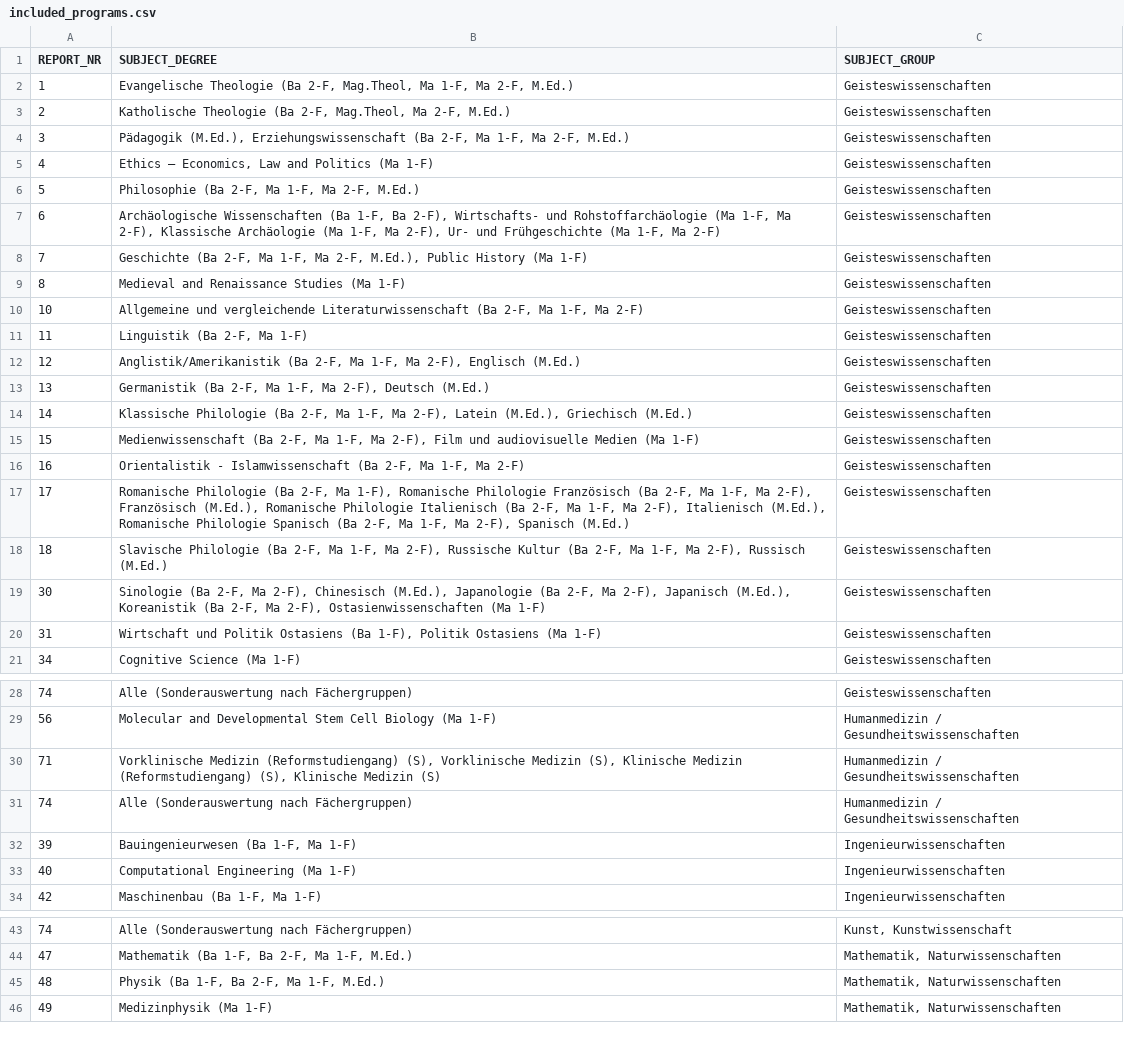
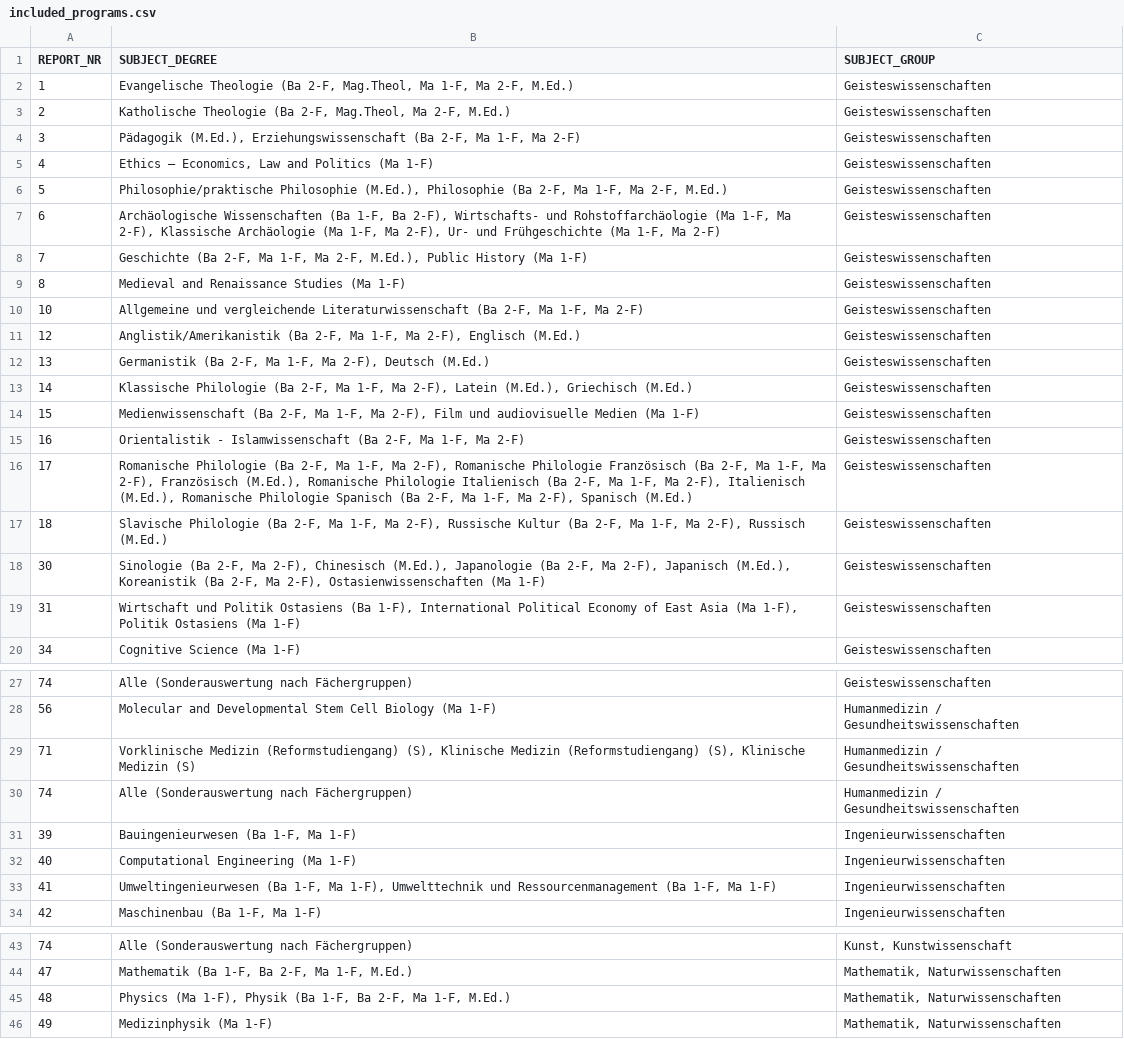
Before and after one commit to RichardMeyer-Eppler/Datenreport2022, a CSV file: inst/rmarkdown/templates/datenreport-2022/skeleton/included_programs.csv, drawn as a sheet; only a part is shown, gaps mark what is left out; the diff covers the shown part only.

```diff
--- a/inst/rmarkdown/templates/datenreport-2022/skeleton/included_programs.csv
+++ b/inst/rmarkdown/templates/datenreport-2022/skeleton/included_programs.csv
@@ -3,5 +3,5 @@
 2,"Katholische Theologie (Ba 2-F, Mag.Theol, Ma 2-F, M.Ed.)","Geisteswissenschaften"
-3,"Pädagogik (M.Ed.), Erziehungswissenschaft (Ba 2-F, Ma 1-F, Ma 2-F, M.Ed.)","Geisteswissenschaften"
+3,"Pädagogik (M.Ed.), Erziehungswissenschaft (Ba 2-F, Ma 1-F, Ma 2-F)","Geisteswissenschaften"
 4,"Ethics – Economics, Law and Politics (Ma 1-F)","Geisteswissenschaften"
-5,"Philosophie (Ba 2-F, Ma 1-F, Ma 2-F, M.Ed.)","Geisteswissenschaften"
+5,"Philosophie/praktische Philosophie (M.Ed.), Philosophie (Ba 2-F, Ma 1-F, Ma 2-F, M.Ed.)","Geisteswissenschaften"
 6,"Archäologische Wissenschaften (Ba 1-F, Ba 2-F), Wirtschafts- und Rohstoffarchäologie (Ma 1-F, Ma 2-F), Klassische Archäologie (Ma 1-F, Ma 2-F), Ur- und Frühgeschichte (Ma 1-F, Ma 2-F)","Geisteswissenschaften"
@@ -10,3 +10,2 @@
 10,"Allgemeine und vergleichende Literaturwissenschaft (Ba 2-F, Ma 1-F, Ma 2-F)","Geisteswissenschaften"
-11,"Linguistik (Ba 2-F, Ma 1-F)","Geisteswissenschaften"
 12,"Anglistik/Amerikanistik (Ba 2-F, Ma 1-F, Ma 2-F), Englisch (M.Ed.)","Geisteswissenschaften"
@@ -16,6 +15,6 @@
 16,"Orientalistik - Islamwissenschaft (Ba 2-F, Ma 1-F, Ma 2-F)","Geisteswissenschaften"
-17,"Romanische Philologie (Ba 2-F, Ma 1-F), Romanische Philologie Französisch (Ba 2-F, Ma 1-F, Ma 2-F), Französisch (M.Ed.), Romanische Philologie Italienisch (Ba 2-F, Ma 1-F, Ma 2-F), Italienisch (M.Ed.), Romanische Philologie Spanisch (Ba 2-F, Ma 1-F, Ma 2-F), Spanisch (M.Ed.)","Geisteswissenschaften"
+17,"Romanische Philologie (Ba 2-F, Ma 1-F, Ma 2-F), Romanische Philologie Französisch (Ba 2-F, Ma 1-F, Ma 2-F), Französisch (M.Ed.), Romanische Philologie Italienisch (Ba 2-F, Ma 1-F, Ma 2-F), Italienisch (M.Ed.), Romanische Philologie Spanisch (Ba 2-F, Ma 1-F, Ma 2-F), Spanisch (M.Ed.)","Geisteswissenschaften"
 18,"Slavische Philologie (Ba 2-F, Ma 1-F, Ma 2-F), Russische Kultur (Ba 2-F, Ma 1-F, Ma 2-F), Russisch (M.Ed.)","Geisteswissenschaften"
 30,"Sinologie (Ba 2-F, Ma 2-F), Chinesisch (M.Ed.), Japanologie (Ba 2-F, Ma 2-F), Japanisch (M.Ed.), Koreanistik (Ba 2-F, Ma 2-F), Ostasienwissenschaften (Ma 1-F)","Geisteswissenschaften"
-31,"Wirtschaft und Politik Ostasiens (Ba 1-F), Politik Ostasiens (Ma 1-F)","Geisteswissenschaften"
+31,"Wirtschaft und Politik Ostasiens (Ba 1-F), International Political Economy of East Asia (Ma 1-F), Politik Ostasiens (Ma 1-F)","Geisteswissenschaften"
 34,"Cognitive Science (Ma 1-F)","Geisteswissenschaften"
@@ -29,3 +28,3 @@
 56,"Molecular and Developmental Stem Cell Biology (Ma 1-F)","Humanmedizin / Gesundheitswissenschaften"
-71,"Vorklinische Medizin (Reformstudiengang) (S), Vorklinische Medizin (S), Klinische Medizin (Reformstudiengang) (S), Klinische Medizin (S)","Humanmedizin / Gesundheitswissenschaften"
+71,"Vorklinische Medizin (Reformstudiengang) (S), Klinische Medizin (Reformstudiengang) (S), Klinische Medizin (S)","Humanmedizin / Gesundheitswissenschaften"
 74,"Alle (Sonderauswertung nach Fächergruppen)","Humanmedizin / Gesundheitswissenschaften"
@@ -33,2 +32,3 @@
 40,"Computational Engineering (Ma 1-F)","Ingenieurwissenschaften"
+41,"Umweltingenieurwesen (Ba 1-F, Ma 1-F), Umwelttechnik und Ressourcenmanagement (Ba 1-F, Ma 1-F)","Ingenieurwissenschaften"
 42,"Maschinenbau (Ba 1-F, Ma 1-F)","Ingenieurwissenschaften"
@@ -44,3 +44,3 @@
 47,"Mathematik (Ba 1-F, Ba 2-F, Ma 1-F, M.Ed.)","Mathematik, Naturwissenschaften"
-48,"Physik (Ba 1-F, Ba 2-F, Ma 1-F, M.Ed.)","Mathematik, Naturwissenschaften"
+48,"Physics (Ma 1-F), Physik (Ba 1-F, Ba 2-F, Ma 1-F, M.Ed.)","Mathematik, Naturwissenschaften"
 49,"Medizinphysik (Ma 1-F)","Mathematik, Naturwissenschaften"
```
Also changed, not shown: 1 edited cell elsewhere in this file, inst/rmarkdown/templates/datenreport-2022/skeleton/excluded_programs.csv, 7 other files.
